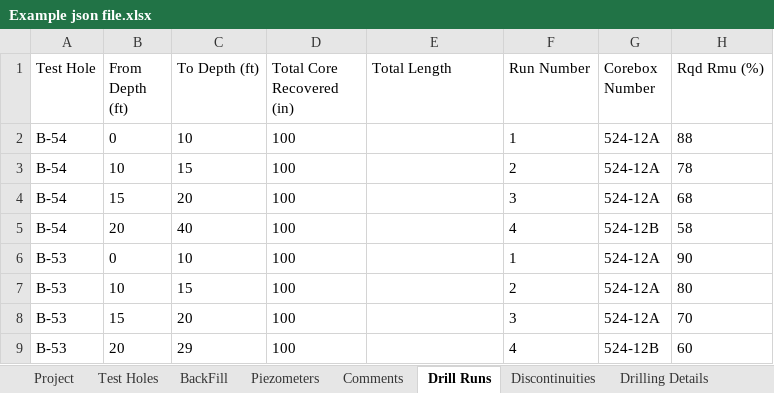
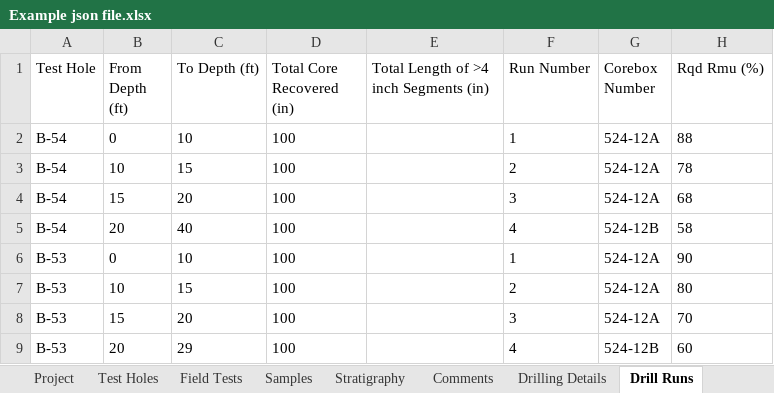
Before and after one commit to Aqudei/ConsoleApp1, an Excel workbook: Example json file.xlsx, sheet Drill Runs, drawn as a sheet; only a part is shown; values as stored, in another font and other column widths than the file's, no borders; table styles not drawn; the diff names each change by its address in the sheet, - before the commit and + after, or states it on an @@ line.

```diff
--- a/Example json file.xlsx (sheet Drill Runs)
+++ b/Example json file.xlsx (sheet Drill Runs)
@@ sheet tab order changed: Project | Test Holes | Field Tests | Samples | Stratigraphy | Comments | Drilling Details | Drill Runs @@
-E1: Total Length
+E1: Total Length of >4 inch Segments (in)
```
Also changed, not shown: sheet Field Tests, sheet Stratigraphy, sheet Test Holes, sheet Samples, 5 other files.
